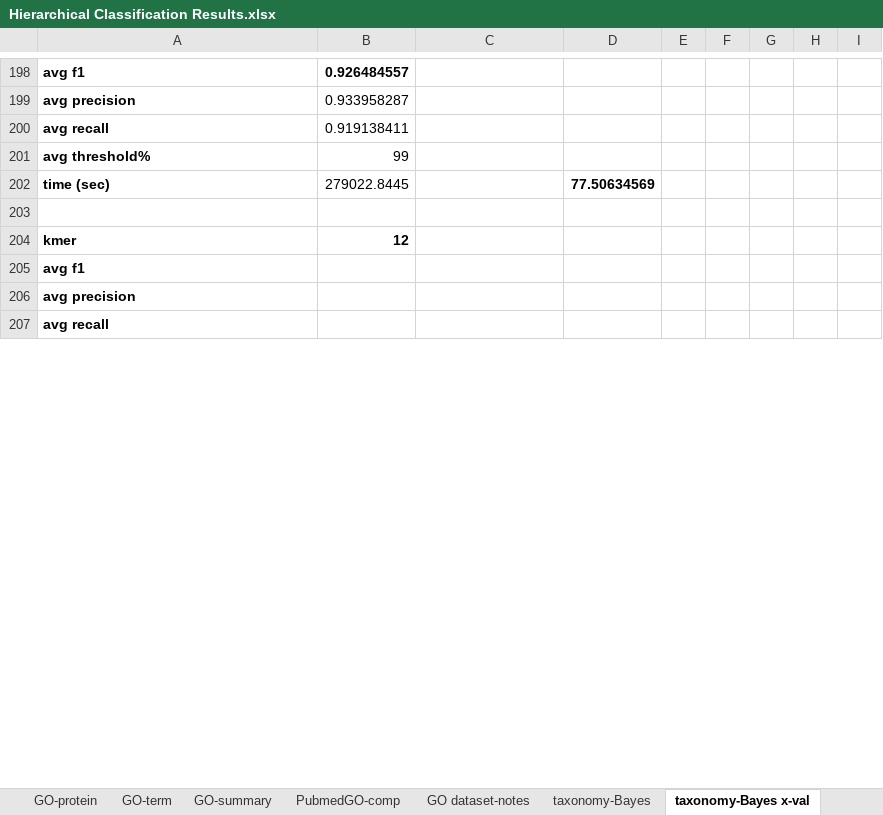
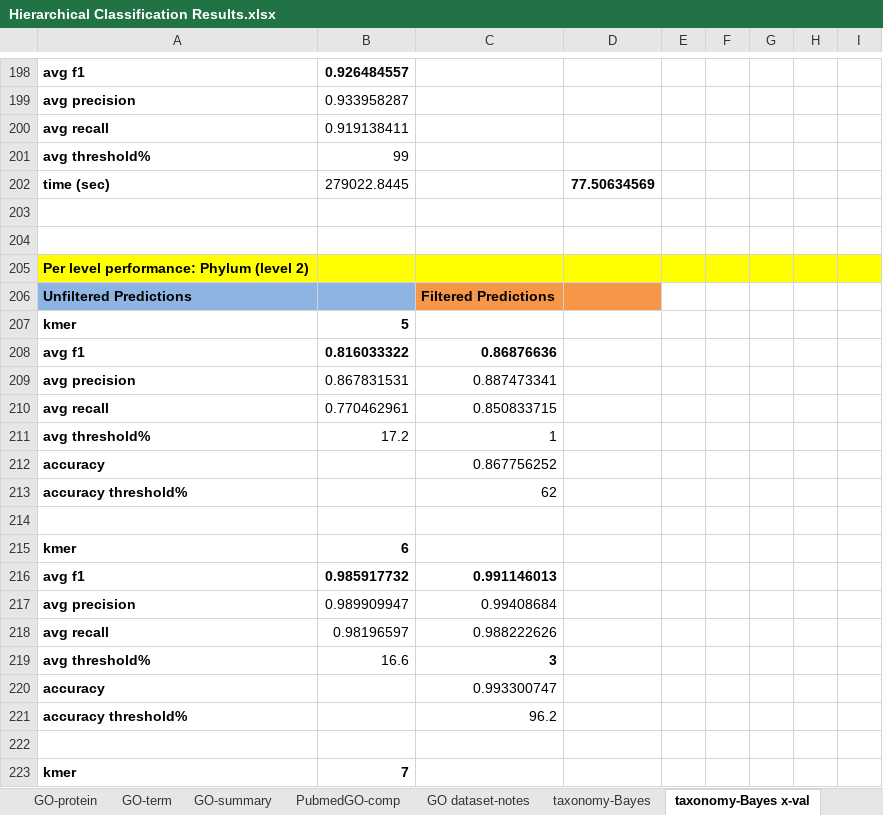
Before and after one commit to laineyzoo/protein_annotation, an Excel workbook: Hierarchical Classification Results.xlsx, sheet taxonomy-Bayes x-val, drawn as a sheet; only a part is shown, gaps mark what is left out; the shorter side is filled out with more unchanged rows; values as stored, in another font and other column widths than the file's, no borders; addresses are those after the commit; the diff covers the shown part only; the diff names each change by its address in the sheet, - before the commit and + after, or states it on an @@ line.

Commit message:
Update results

```diff
--- a/Hierarchical Classification Results.xlsx (sheet taxonomy-Bayes x-val)
+++ b/Hierarchical Classification Results.xlsx (sheet taxonomy-Bayes x-val)
+row 204: (empty)
+row 205: Per level performance: Phylum (level 2)
@@ row 239 moved to row 206: Unfiltered Predictions @@
-B207: 12
+B207: 5
+row 208: avg f1 | 0.816033322 | 0.86876636
+row 209: avg precision | 0.867831531 | 0.887473341
+row 210: avg recall | 0.770462961 | 0.850833715
+row 211: avg threshold% | 17.2 | 1
+row 212: accuracy |  | 0.867756252
+row 213: accuracy threshold% |  | 62
+row 214: (empty)
@@ row 247 moved to row 215: kmer @@
+row 216: avg f1 | 0.985917732 | 0.991146013
+row 217: avg precision | 0.989909947 | 0.99408684
+row 218: avg recall | 0.98196597 | 0.988222626
+row 219: avg threshold% | 16.6 | 3
+row 220: accuracy |  | 0.993300747
+row 221: accuracy threshold% |  | 96.2
+row 222: (empty)
+row 223: kmer | 7
```
Also changed, not shown: 123 added rows, 33 removed rows, 5 moved rows, 33 edited cells and cell formats elsewhere in this sheet.
